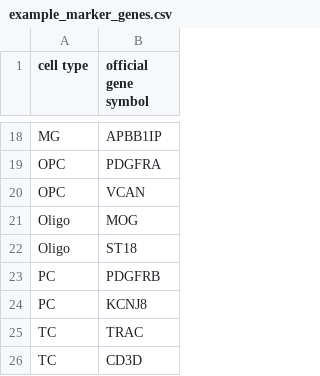
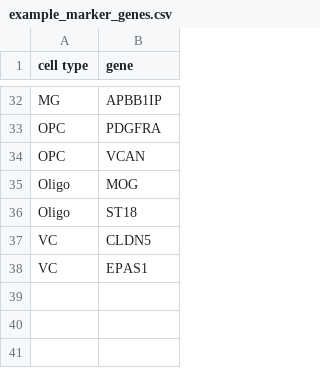
Before and after one commit to NIH-CARD/scMAVERICS, a CSV file: input/example_marker_genes.csv, drawn as a sheet; only a part is shown, gaps mark what is left out; the diff covers the shown part only.

Commit message:
Update marker genes for this project

```diff
--- a/input/example_marker_genes.csv
+++ b/input/example_marker_genes.csv
@@ -1 +1 @@
-cell type,official gene symbol
+cell type,gene
@@ -22,5 +36,3 @@ Oligo,MOG
 Oligo,ST18
-PC,PDGFRB
-PC,KCNJ8
-TC,TRAC
-TC,CD3D
+VC,CLDN5
+VC,EPAS1
```
Also changed, not shown: 22 added rows, 8 removed rows and 5 edited cells elsewhere in this file, 1 other file.
